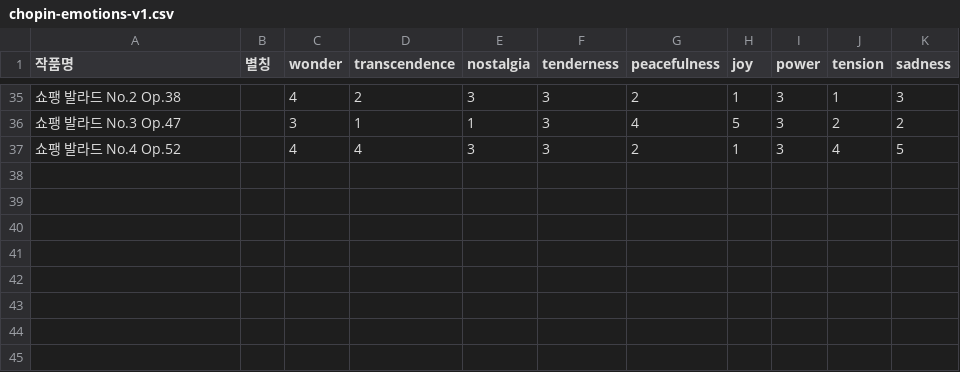
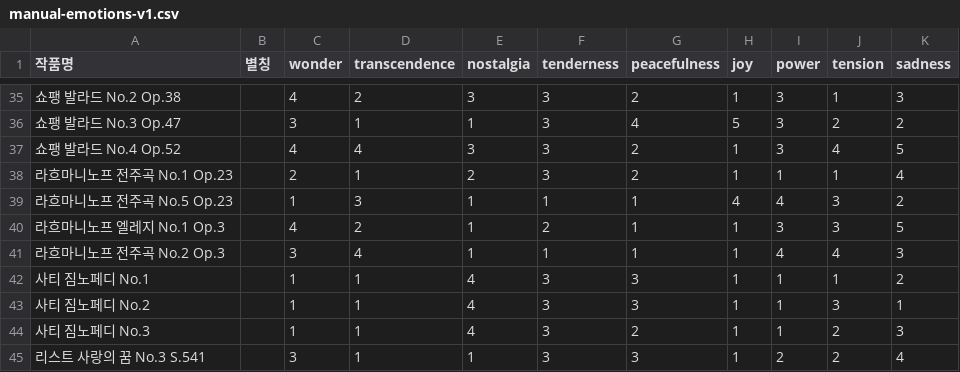
Before and after one commit to MattewShin/sound-atlas, a CSV file: data/manual/manual-emotions-v1.csv (was data/manual/chopin-emotions-v1.csv), drawn as a sheet; only a part is shown, gaps mark what is left out.

```diff
--- a/data/manual/chopin-emotions-v1.csv
+++ b/data/manual/manual-emotions-v1.csv
@@ -37 +37,9 @@
 쇼팽 발라드 No.4 Op.52,,4,4,3,3,2,1,3,4,5
+라흐마니노프 전주곡 No.1 Op.23,,2,1,2,3,2,1,1,1,4
+라흐마니노프 전주곡 No.5 Op.23,,1,3,1,1,1,4,4,3,2
+라흐마니노프 엘레지 No.1 Op.3,,4,2,1,2,1,1,3,3,5
+라흐마니노프 전주곡 No.2 Op.3,,3,4,1,1,1,1,4,4,3
+사티 짐노페디 No.1,,1,1,4,3,3,1,1,1,2
+사티 짐노페디 No.2,,1,1,4,3,3,1,1,3,1
+사티 짐노페디 No.3,,1,1,4,3,2,1,1,2,3
+리스트 사랑의 꿈 No.3 S.541,,3,1,1,3,3,1,2,2,4
```
Also changed, not shown: 11 other files.
